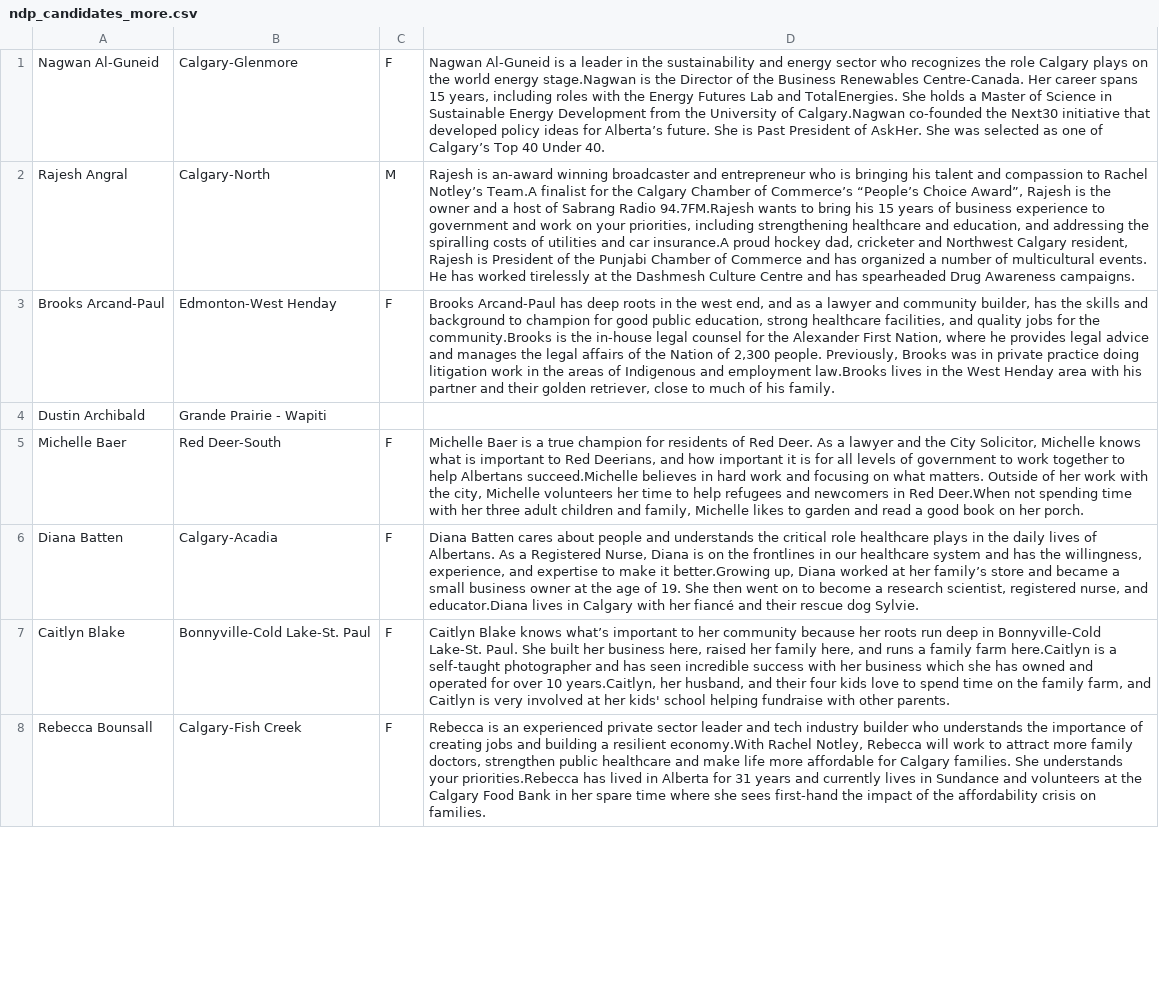
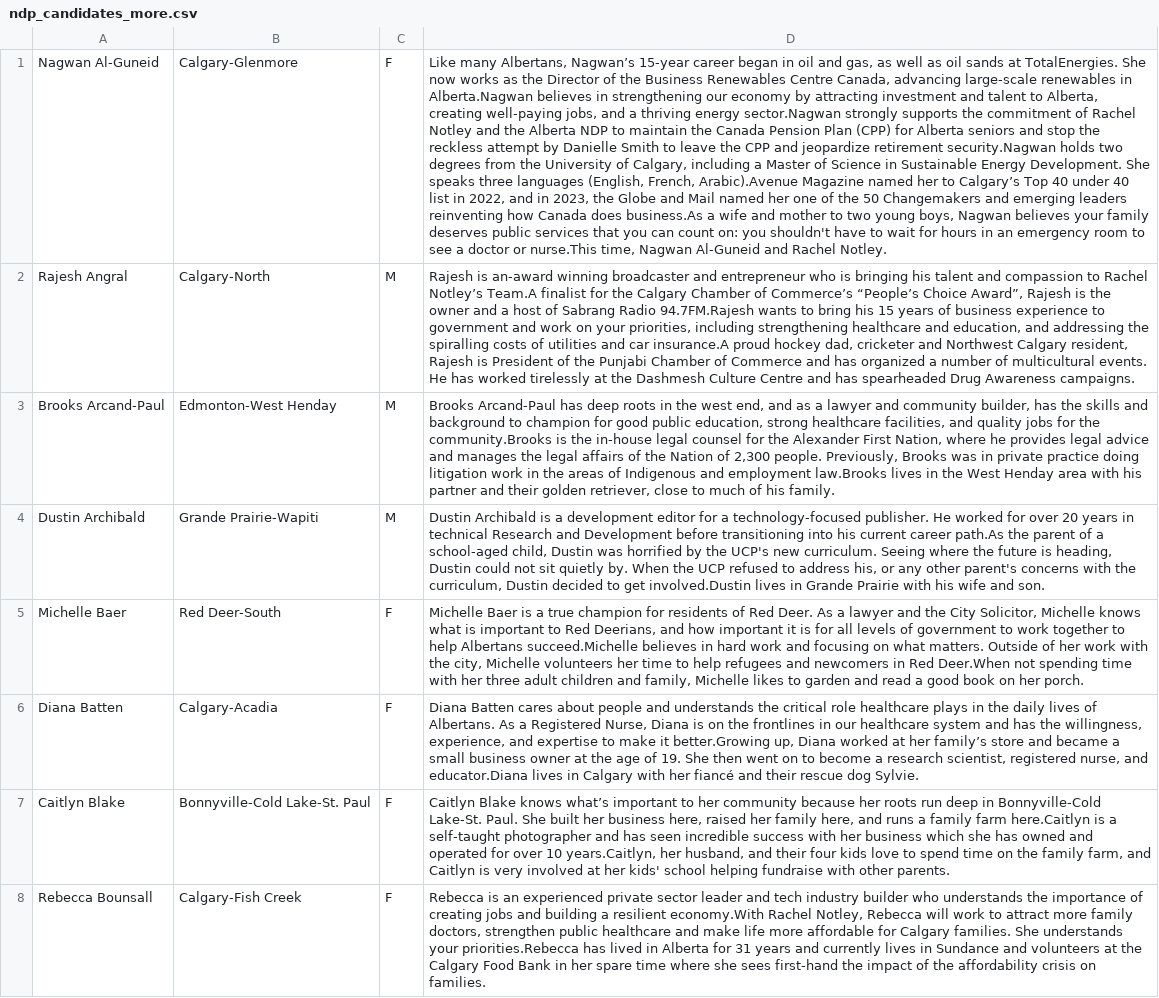
Before and after one commit to mcbeanit/Alberta, a CSV file: ndp_candidates_more.csv, drawn as a sheet; only a part is shown; the diff covers the shown part only; the diff names each change by its address in the sheet, - before the commit and + after, or states it on an @@ line.

```diff
--- a/ndp_candidates_more.csv
+++ b/ndp_candidates_more.csv
-D1: Nagwan Al-Guneid is a leader in the sustainability and energy sector who recognizes the role Calgary plays on the world energy stage.Nagwan is the Director of the Business Renewables Centre-Canada. Her career spans 15 years, including roles with the Energy Futures Lab and TotalEnergies. She holds a Master of Science in Sustainable Energy Development from the University of Calgary.Nagwan co-founded the Next30 initiative that developed policy ideas for Alberta’s future. She is Past President of AskHer. She was selected as one of Calgary’s Top 40 Under 40.
+D1: Like many Albertans, Nagwan’s 15-year career began in oil and gas, as well as oil sands at TotalEnergies. She now works as the Director of the Business Renewables Centre Canada, advancing large-scale renewables in Alberta.Nagwan believes in strengthening our economy by attracting investment and talent to Alberta, creating well-paying jobs, and a thriving energy sector.Nagwan strongly supports the commitment of Rachel Notley and the Alberta NDP to maintain the Canada Pension Plan (CPP) for Alberta seniors and stop the reckless attempt by Danielle Smith to leave the CPP and jeopardize retirement security.Nagwan holds two degrees from the University of Calgary, including a Master of Science in Sustainable Energy Development. She speaks three languages (English, French, Arabic).Avenue Magazine named her to Calgary’s Top 40 under 40 list in 2022, and in 2023, the Globe and Mail named her one of the 50 Changemakers and emerging leaders reinventing how Canada does business.As a wife and mother to two young boys, Nagwan believes your family deserves public services that you can count on: you shouldn't have to wait for hours in an emergency room to see a doctor or nurse.This time, Nagwan Al-Guneid and Rachel Notley.
-C3: F
+C3: M
-B4: Grande Prairie - Wapiti
+B4: Grande Prairie-Wapiti
-C4: (empty)
+C4: M
-D4: (empty)
+D4: Dustin Archibald is a development editor for a technology-focused publisher. He worked for over 20 years in technical Research and Development before transitioning into his current career path.As the parent of a school-aged child, Dustin was horrified by the UCP's new curriculum. Seeing where the future is heading, Dustin could not sit quietly by. When the UCP refused to address his, or any other parent's concerns with the curriculum, Dustin decided to get involved.Dustin lives in Grande Prairie with his wife and son.
```
Also changed, not shown: 11 added rows, 11 removed rows, 5 moved rows and 31 edited cells elsewhere in this file.
